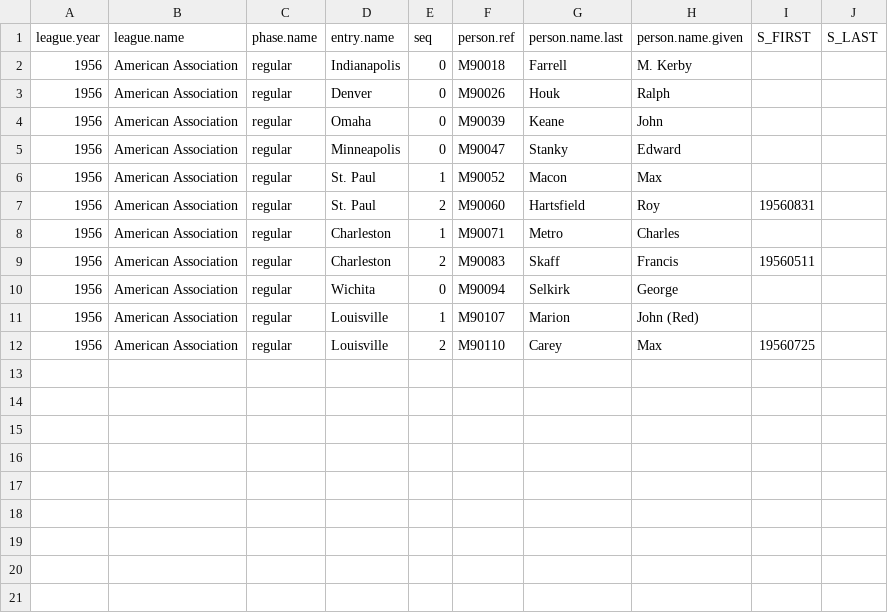
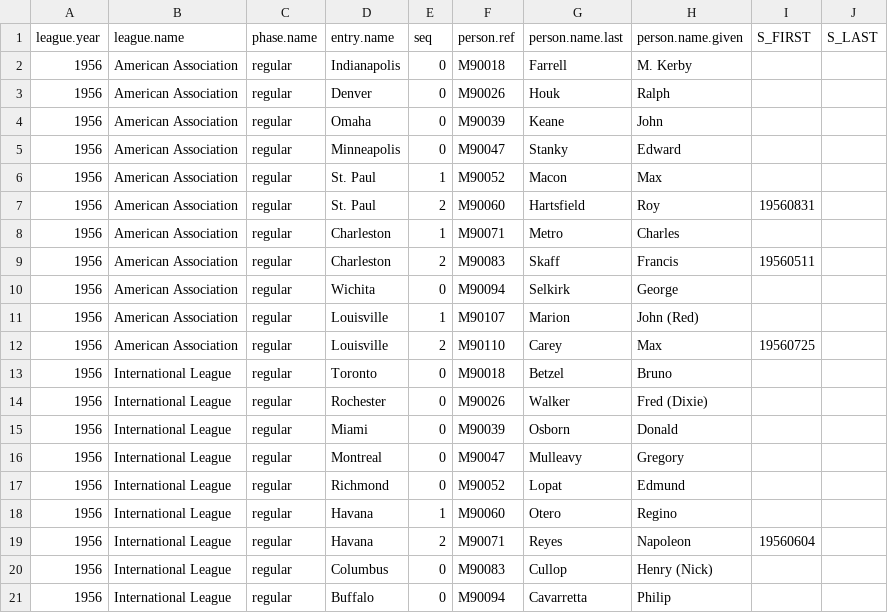
Before and after one commit to doc22940/minoraverages, a CSV file: processed/1957TSN/managing_individual.csv, drawn as a sheet.

```diff
--- a/processed/1957TSN/managing_individual.csv
+++ b/processed/1957TSN/managing_individual.csv
@@ -12 +12,10 @@ league.year,league.name,phase.name,entry.name,seq,person.ref,person.name.last,pe
 1956,American Association,regular,Louisville,2,M90110,Carey,Max,19560725,
+1956,International League,regular,Toronto,0,M90018,Betzel,Bruno,,
+1956,International League,regular,Rochester,0,M90026,Walker,Fred (Dixie),,
+1956,International League,regular,Miami,0,M90039,Osborn,Donald,,
+1956,International League,regular,Montreal,0,M90047,Mulleavy,Gregory,,
+1956,International League,regular,Richmond,0,M90052,Lopat,Edmund,,
+1956,International League,regular,Havana,1,M90060,Otero,Regino,,
+1956,International League,regular,Havana,2,M90071,Reyes,Napoleon,19560604,
+1956,International League,regular,Columbus,0,M90083,Cullop,Henry (Nick),,
+1956,International League,regular,Buffalo,0,M90094,Cavarretta,Philip,,
```
Also changed, not shown: processed/1957TSN/playing_team.csv, 2 other files.
